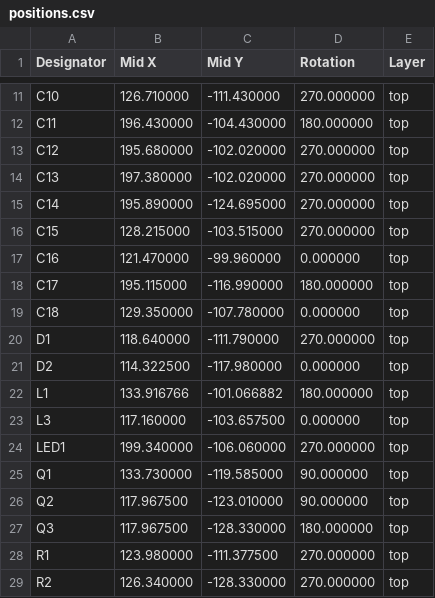
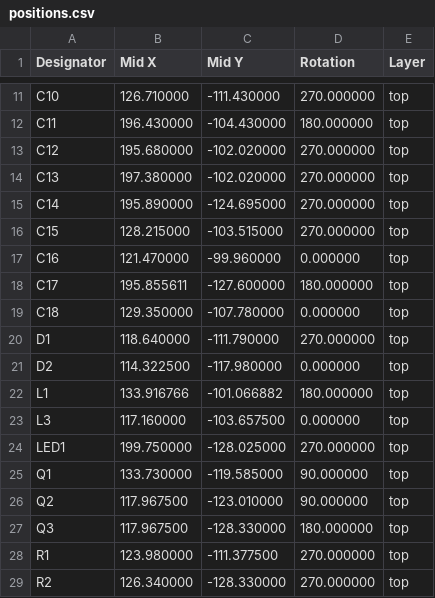
Before and after one commit to kquinsland/modular-rack-mount-power-system, a CSV file: hardware/boards/carrier/production/positions.csv, drawn as a sheet; only a part is shown, gaps mark what is left out.

```diff
--- a/hardware/boards/carrier/production/positions.csv
+++ b/hardware/boards/carrier/production/positions.csv
@@ -17,3 +17,3 @@ C15,128.215000,-103.515000,270.000000,top
 C16,121.470000,-99.960000,0.000000,top
-C17,195.115000,-116.990000,180.000000,top
+C17,195.855611,-127.600000,180.000000,top
 C18,129.350000,-107.780000,0.000000,top
@@ -23,3 +23,3 @@ L1,133.916766,-101.066882,180.000000,top
 L3,117.160000,-103.657500,0.000000,top
-LED1,199.340000,-106.060000,270.000000,top
+LED1,199.750000,-128.025000,270.000000,top
 Q1,133.730000,-119.585000,90.000000,top
```
Also changed, not shown: hardware/boards/backplane/production/bom.csv, hardware/boards/backplane/production/designators.csv, 13 other files.
